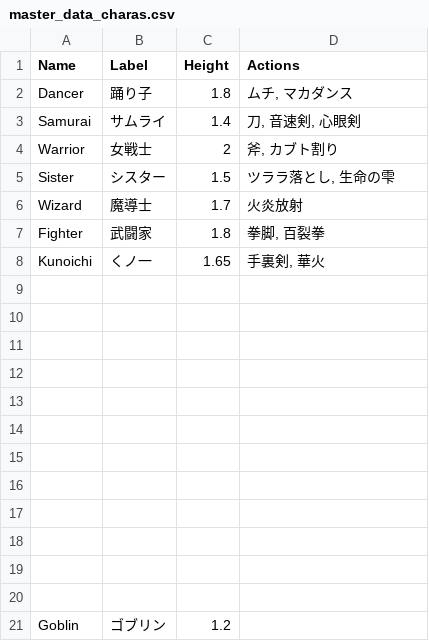
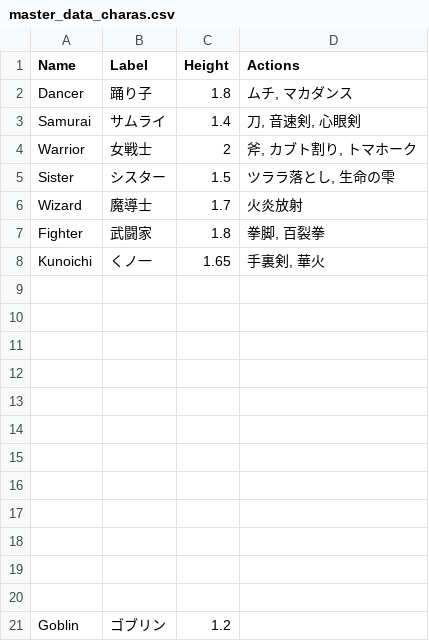
Before and after one commit to nicebooty2016-design/RPG2026, a CSV file: assets/master_data_charas.csv, drawn as a sheet.

Commit message:
Commit

```diff
--- a/assets/master_data_charas.csv
+++ b/assets/master_data_charas.csv
@@ -3,3 +3,3 @@ Dancer,踊り子,1.8,"ムチ, マカダンス"
 Samurai,サムライ,1.4,"刀, 音速剣, 心眼剣"
-Warrior,女戦士,2,"斧, カブト割り"
+Warrior,女戦士,2,"斧, カブト割り, トマホーク"
 Sister,シスター,1.5,"ツララ落とし, 生命の雫"
```
